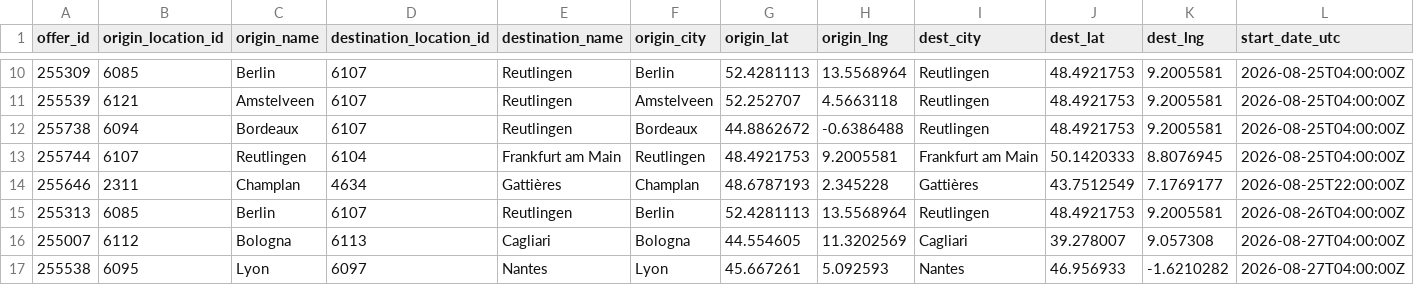
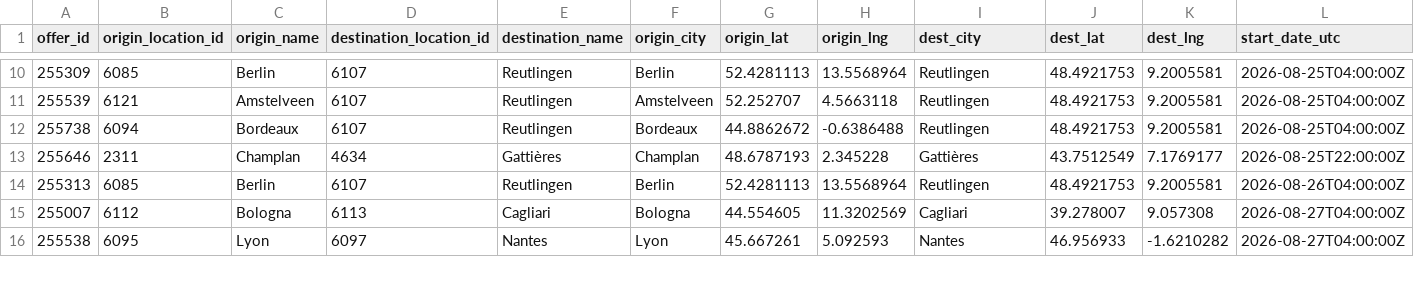
Before and after one commit to zbtwzwht8z-cloud/eurokaefer, a CSV file: data/movacar_offers.csv, drawn as a sheet; only a part is shown, gaps mark what is left out; rows hold the shown columns only; the diff names each change by its address in the sheet, - before the commit and + after, or states it on an @@ line.

```diff
--- a/data/movacar_offers.csv
+++ b/data/movacar_offers.csv
-row 13: 255744 | 6107 | Reutlingen | 6104 | Frankfurt am Main | Reutlingen | 48.4921753 | 9.2005581 | Frankfurt am Main | 50.1420333 | 8.8076945 | 2026-08-25T04:00:00Z
```
Also changed, not shown: 1 other file.
